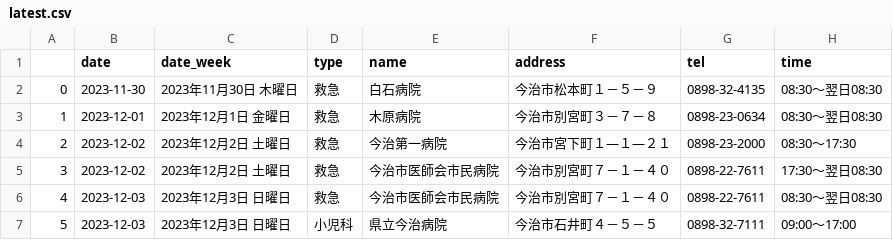
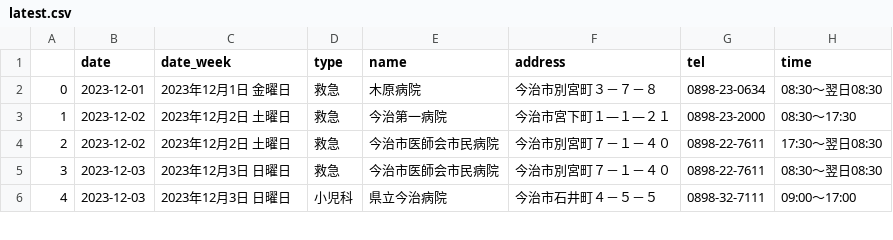
Before and after one commit to imabari/er-bot, a CSV file: latest.csv, drawn as a sheet; only a part is shown; removed rows and columns are numbered as before the commit, all else as after; the diff names each change by its address in the sheet, - before the commit and + after, or states it on an @@ line.

```diff
--- a/latest.csv
+++ b/latest.csv
-row 2: 0 | 2023-11-30 | 2023年11月30日 木曜日 | 救急 | 白石病院 | 今治市松本町１－５－９ | 0898-32-4135 | 08:30～翌日08:30
@@ column A renumbered from row 2 down @@
```
Also changed, not shown: 1 other file.
